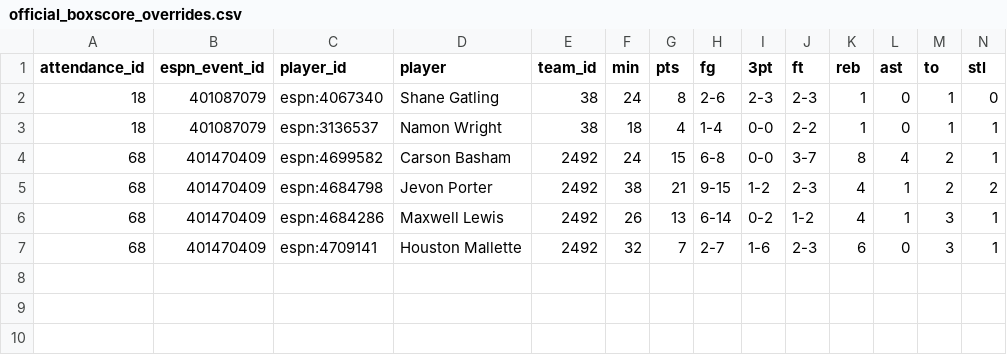
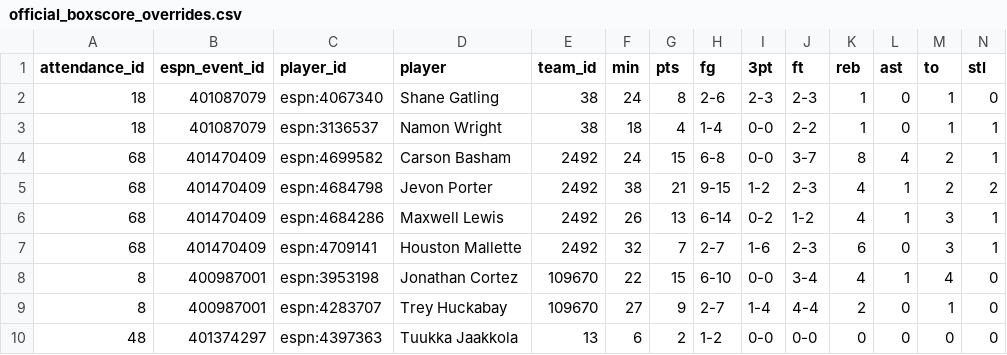
Before and after one commit to ryanferronbaseball-oss/ferronnbaarchive, a CSV file: college/data/official_boxscore_overrides.csv, drawn as a sheet; only a part is shown; rows hold the shown columns only; the diff names each change by its address in the sheet, - before the commit and + after, or states it on an @@ line.

Commit message:
Fix two Life Pacific players and Tuukka Jaakkola minutes using official university boxes

```diff
--- a/college/data/official_boxscore_overrides.csv
+++ b/college/data/official_boxscore_overrides.csv
+row 8: 8 | 400987001 | espn:3953198 | Jonathan Cortez | 109670 | 22 | 15 | 6-10 | 0-0 | 3-4 | 4 | 1 | 4 | 0
+row 9: 8 | 400987001 | espn:4283707 | Trey Huckabay | 109670 | 27 | 9 | 2-7 | 1-4 | 4-4 | 2 | 0 | 1 | 0
+row 10: 48 | 401374297 | espn:4397363 | Tuukka Jaakkola | 13 | 6 | 2 | 1-2 | 0-0 | 0-0 | 0 | 0 | 0 | 0
```
